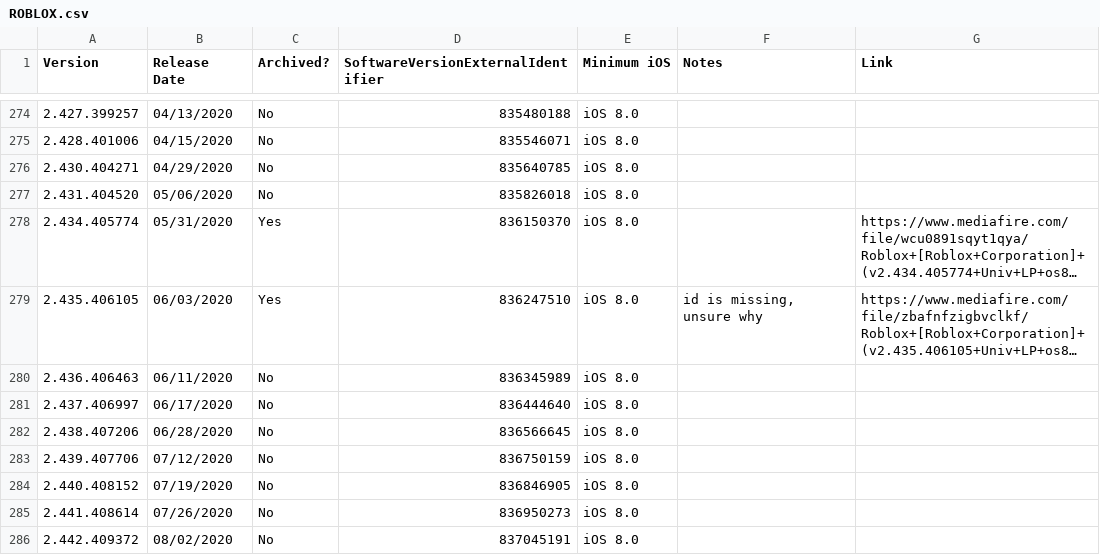
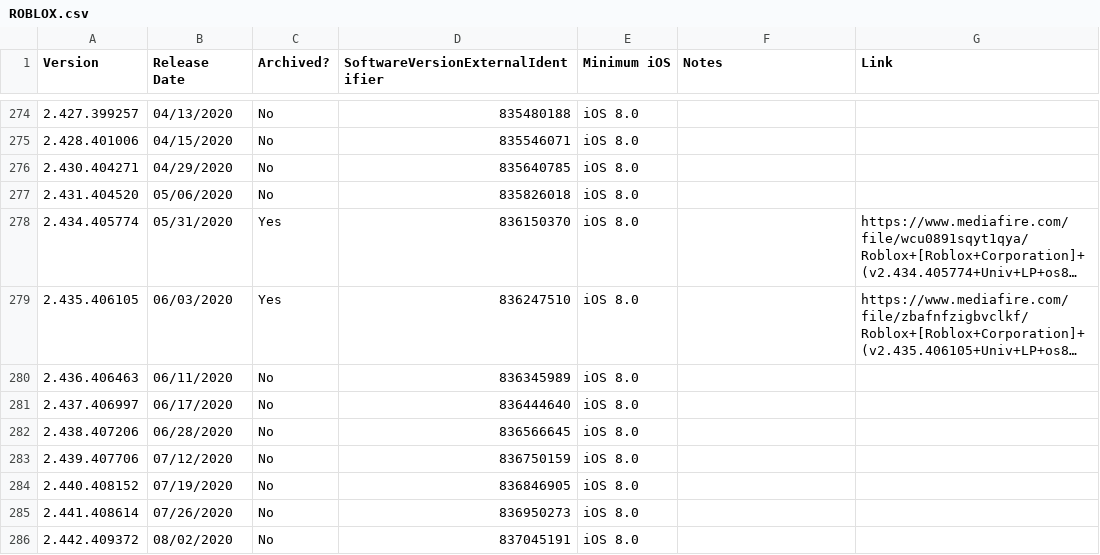
Before and after one commit to Yakov5776/ultimaterobloxmobilearchive, a CSV file: csv/ROBLOX.csv, drawn as a sheet; only a part is shown, gaps mark what is left out; long unchanged cells end in …; the diff names each change by its address in the sheet, - before the commit and + after, or states it on an @@ line.

```diff
--- a/csv/ROBLOX.csv
+++ b/csv/ROBLOX.csv
-F279 (Notes): id is missing, unsure why
+F279 (Notes): (empty)
```
Also changed, not shown: csv/Internal.csv.
